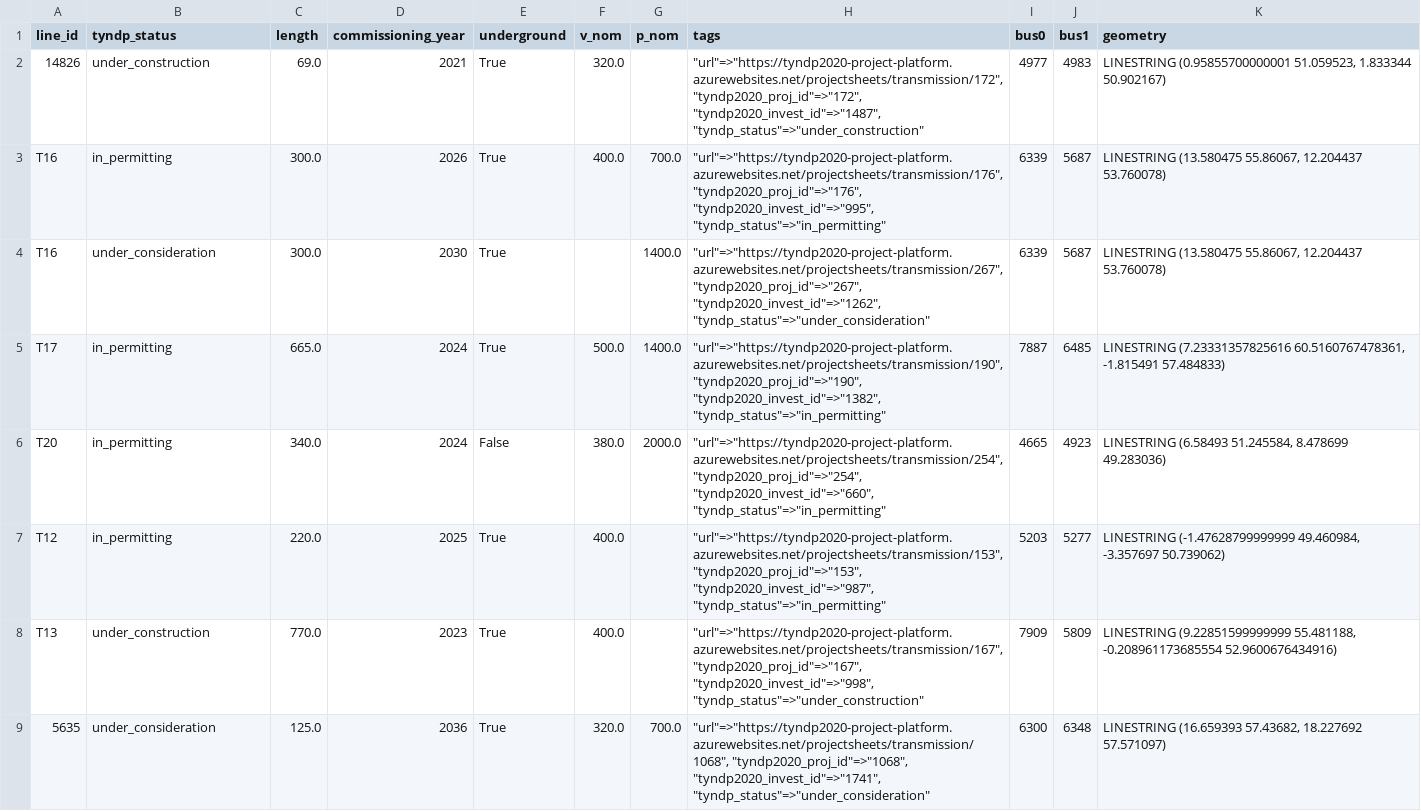
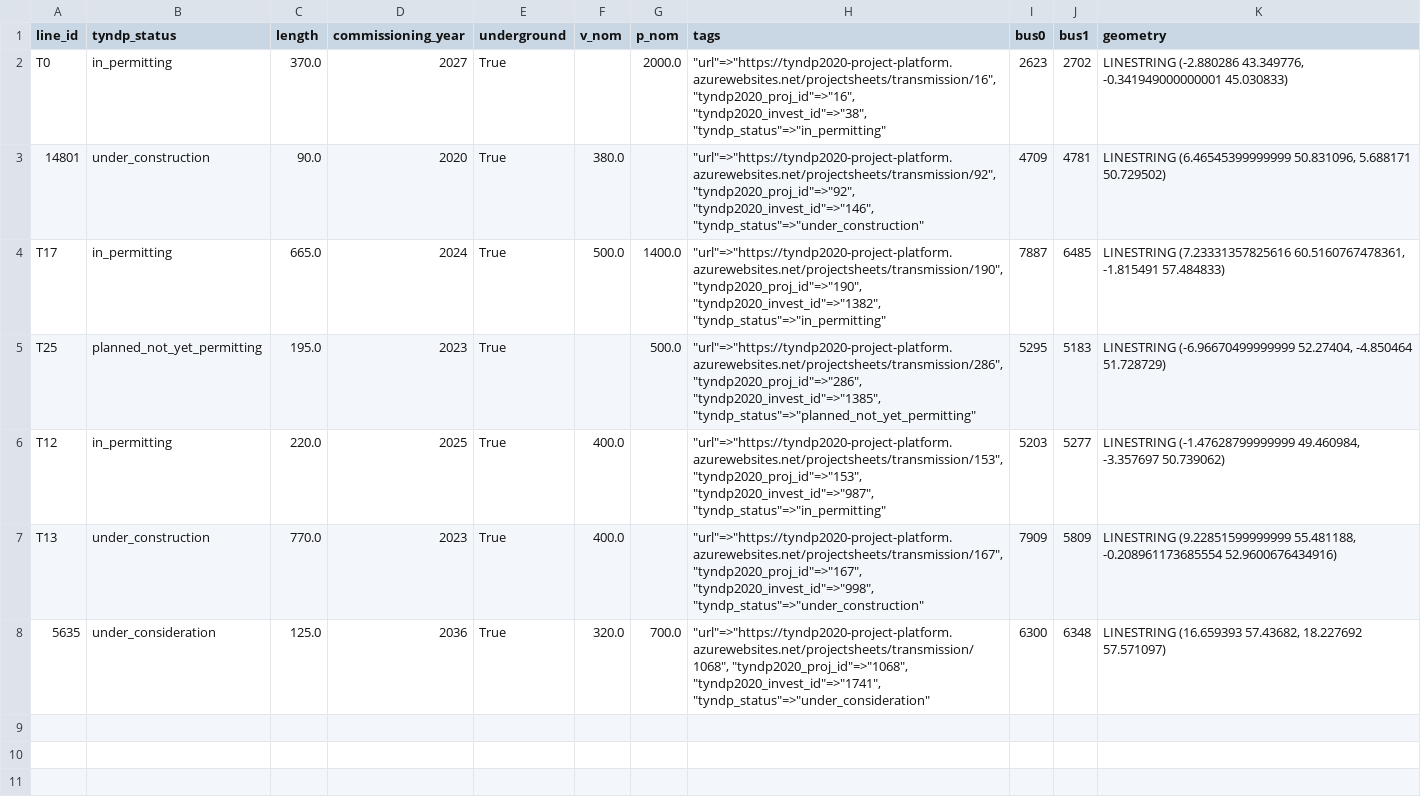
Before and after one commit to grecht/tyndp_to_pypsa, a CSV file: 2020/pypsa_ready/upgraded_links.csv, drawn as a sheet.

```diff
--- a/2020/pypsa_ready/upgraded_links.csv
+++ b/2020/pypsa_ready/upgraded_links.csv
@@ -1,7 +1,6 @@
 line_id,tyndp_status,length,commissioning_year,underground,v_nom,p_nom,tags,bus0,bus1,geometry
-14826,under_construction,69.0,2021,True,320.0,,"""url""=>""https://tyndp2020-project-platform.azurewebsites.net/projectsheets/transmission/172"", ""tyndp2020_proj_id""=>""172"", ""tyndp2020_invest_id""=>""1487"", ""tyndp_status""=>""under_construction""",4977,4983,"LINESTRING (0.95855700000001 51.059523, 1.833344 50.902167)"
-T16,in_permitting,300.0,2026,True,400.0,700.0,"""url""=>""https://tyndp2020-project-platform.azurewebsites.net/projectsheets/transmission/176"", ""tyndp2020_proj_id""=>""176"", ""tyndp2020_invest_id""=>""995"", ""tyndp_status""=>""in_permitting""",6339,5687,"LINESTRING (13.580475 55.86067, 12.204437 53.760078)"
-T16,under_consideration,300.0,2030,True,,1400.0,"""url""=>""https://tyndp2020-project-platform.azurewebsites.net/projectsheets/transmission/267"", ""tyndp2020_proj_id""=>""267"", ""tyndp2020_invest_id""=>""1262"", ""tyndp_status""=>""under_consideration""",6339,5687,"LINESTRING (13.580475 55.86067, 12.204437 53.760078)"
+T0,in_permitting,370.0,2027,True,,2000.0,"""url""=>""https://tyndp2020-project-platform.azurewebsites.net/projectsheets/transmission/16"", ""tyndp2020_proj_id""=>""16"", ""tyndp2020_invest_id""=>""38"", ""tyndp_status""=>""in_permitting""",2623,2702,"LINESTRING (-2.880286 43.349776, -0.341949000000001 45.030833)"
+14801,under_construction,90.0,2020,True,380.0,,"""url""=>""https://tyndp2020-project-platform.azurewebsites.net/projectsheets/transmission/92"", ""tyndp2020_proj_id""=>""92"", ""tyndp2020_invest_id""=>""146"", ""tyndp_status""=>""under_construction""",4709,4781,"LINESTRING (6.46545399999999 50.831096, 5.688171 50.729502)"
 T17,in_permitting,665.0,2024,True,500.0,1400.0,"""url""=>""https://tyndp2020-project-platform.azurewebsites.net/projectsheets/transmission/190"", ""tyndp2020_proj_id""=>""190"", ""tyndp2020_invest_id""=>""1382"", ""tyndp_status""=>""in_permitting""",7887,6485,"LINESTRING (7.23331357825616 60.5160767478361, -1.815491 57.484833)"
-T20,in_permitting,340.0,2024,False,380.0,2000.0,"""url""=>""https://tyndp2020-project-platform.azurewebsites.net/projectsheets/transmission/254"", ""tyndp2020_proj_id""=>""254"", ""tyndp2020_invest_id""=>""660"", ""tyndp_status""=>""in_permitting""",4665,4923,"LINESTRING (6.58493 51.245584, 8.478699 49.283036)"
+T25,planned_not_yet_permitting,195.0,2023,True,,500.0,"""url""=>""https://tyndp2020-project-platform.azurewebsites.net/projectsheets/transmission/286"", ""tyndp2020_proj_id""=>""286"", ""tyndp2020_invest_id""=>""1385"", ""tyndp_status""=>""planned_not_yet_permitting""",5295,5183,"LINESTRING (-6.96670499999999 52.27404, -4.850464 51.728729)"
 T12,in_permitting,220.0,2025,True,400.0,,"""url""=>""https://tyndp2020-project-platform.azurewebsites.net/projectsheets/transmission/153"", ""tyndp2020_proj_id""=>""153"", ""tyndp2020_invest_id""=>""987"", ""tyndp_status""=>""in_permitting""",5203,5277,"LINESTRING (-1.47628799999999 49.460984, -3.357697 50.739062)"
```
Also changed, not shown: 2020/pypsa_ready/new_buses.csv, 2020/pypsa_ready/new_lines.csv, 4 other files.
